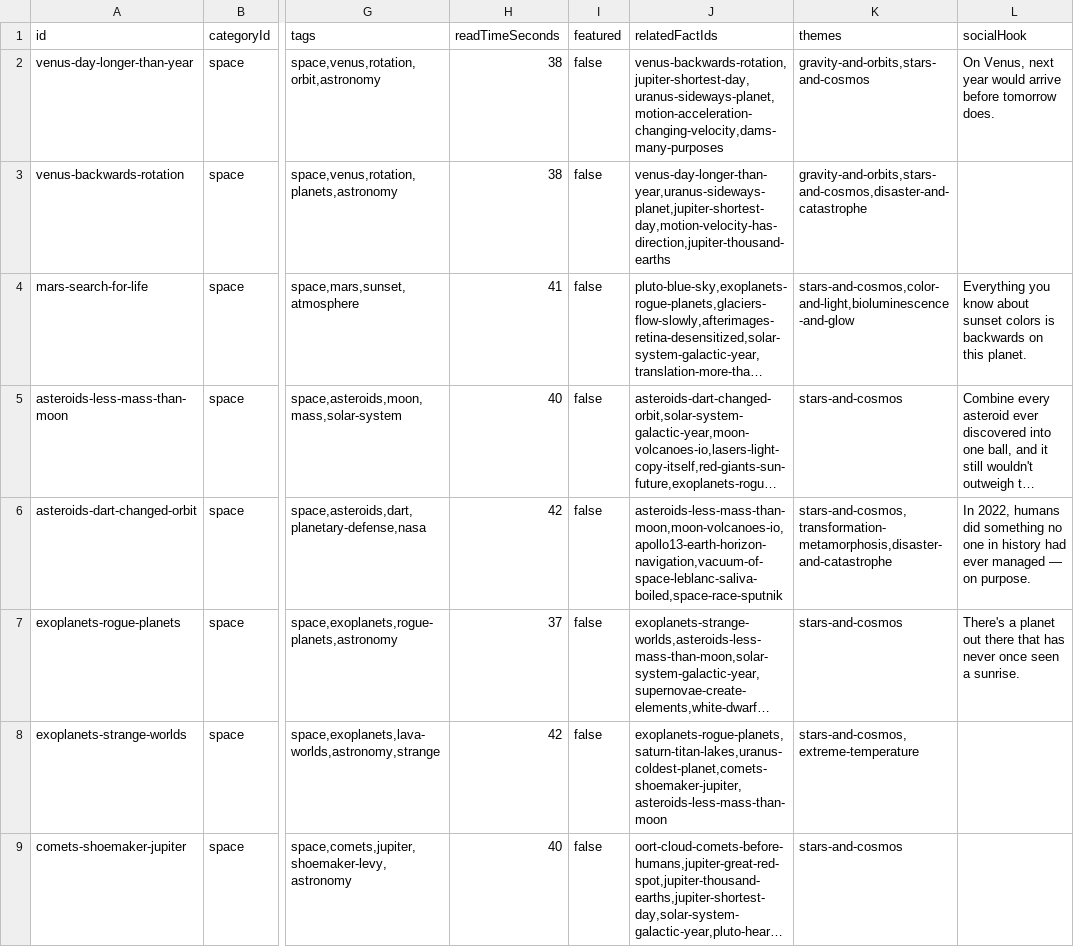
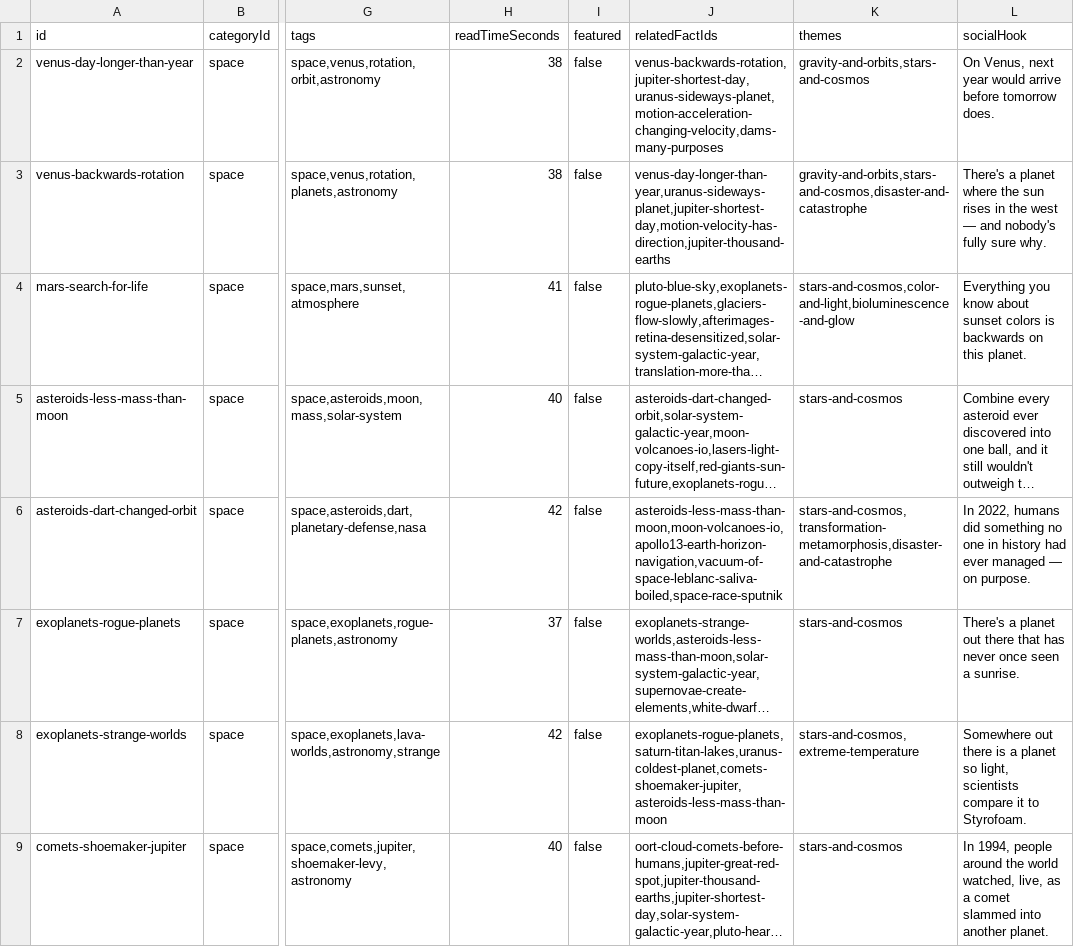
Before and after one commit to xaviersalazar/nib-content-workflow, a CSV file: approved-content/approved-facts.csv, drawn as a sheet; only a part is shown, gaps mark what is left out; long unchanged cells end in …; the diff covers the shown part only; the diff names each change by its address in the sheet, - before the commit and + after, or states it on an @@ line.

Commit message:
feat: complete socialHook backfill for Space (Tier A phase 1)

```diff
--- a/approved-content/approved-facts.csv
+++ b/approved-content/approved-facts.csv
-L3 (socialHook): (empty)
+L3 (socialHook): There's a planet where the sun rises in the west — and nobody's fully sure why.
-L8 (socialHook): (empty)
+L8 (socialHook): Somewhere out there is a planet so light, scientists compare it to Styrofoam.
-L9 (socialHook): (empty)
+L9 (socialHook): In 1994, people around the world watched, live, as a comet slammed into another planet.
```
Also changed, not shown: 25 edited cells elsewhere in this file, 1 other file.
